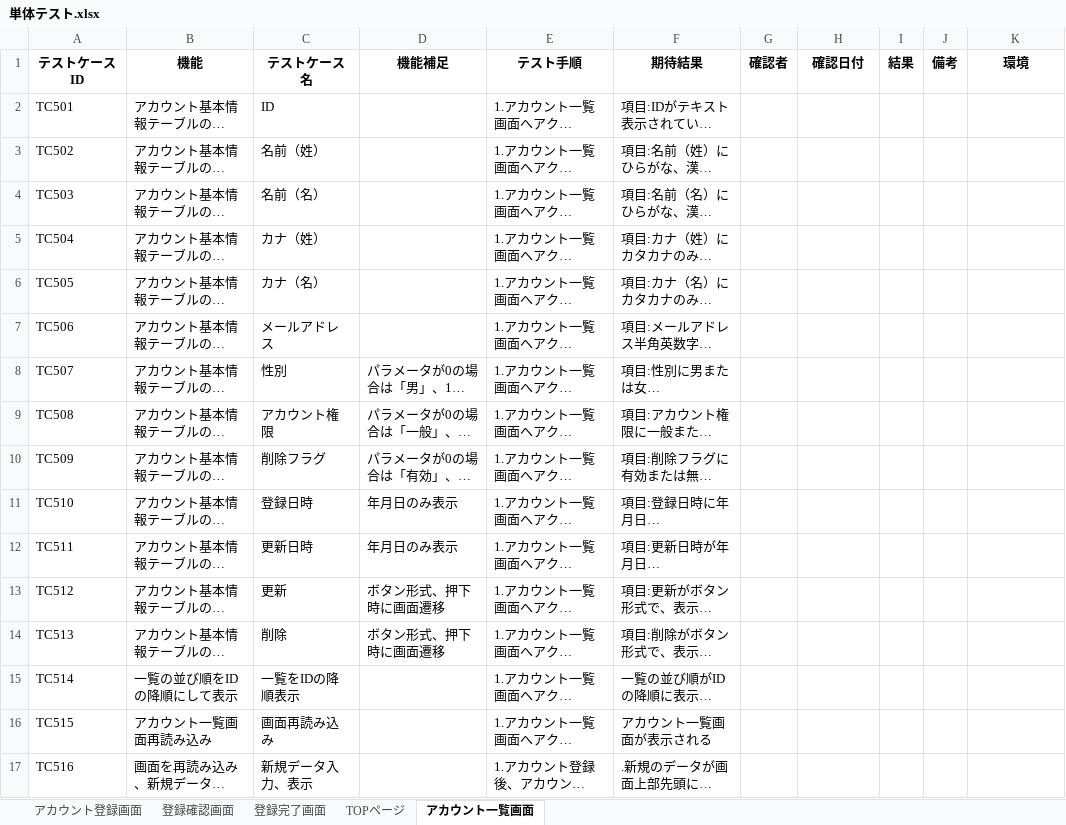
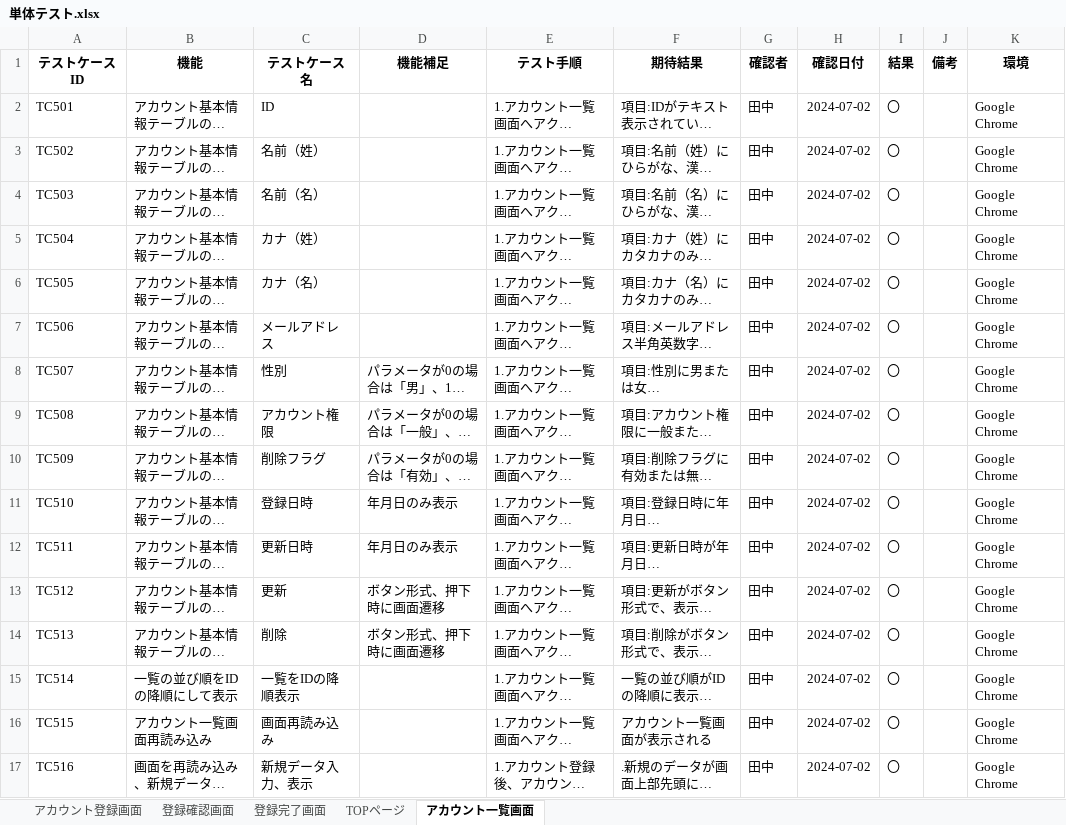
Before and after one commit to yuta02gg/account1, an Excel workbook: 単体テスト.xlsx, sheet アカウント一覧画面, drawn as a sheet; long unchanged cells end in …; values as stored, in another font and other column widths than the file's, no borders; the diff names each change by its address in the sheet, - before the commit and + after, or states it on an @@ line.

```diff
--- a/単体テスト.xlsx (sheet アカウント一覧画面)
+++ b/単体テスト.xlsx (sheet アカウント一覧画面)
-G2:G17 (確認者): (empty)
+G2:G17 (確認者): 田中
-H2:H17 (確認日付): (empty)
+H2:H17 (確認日付): 2024-07-02
-I2:I17 (結果): (empty)
+I2:I17 (結果): 〇
-K2:K17 (環境): (empty)
+K2:K17 (環境): Google Chrome
```
Also changed, not shown: sheet TOPページ, 結合テスト.xlsx.
